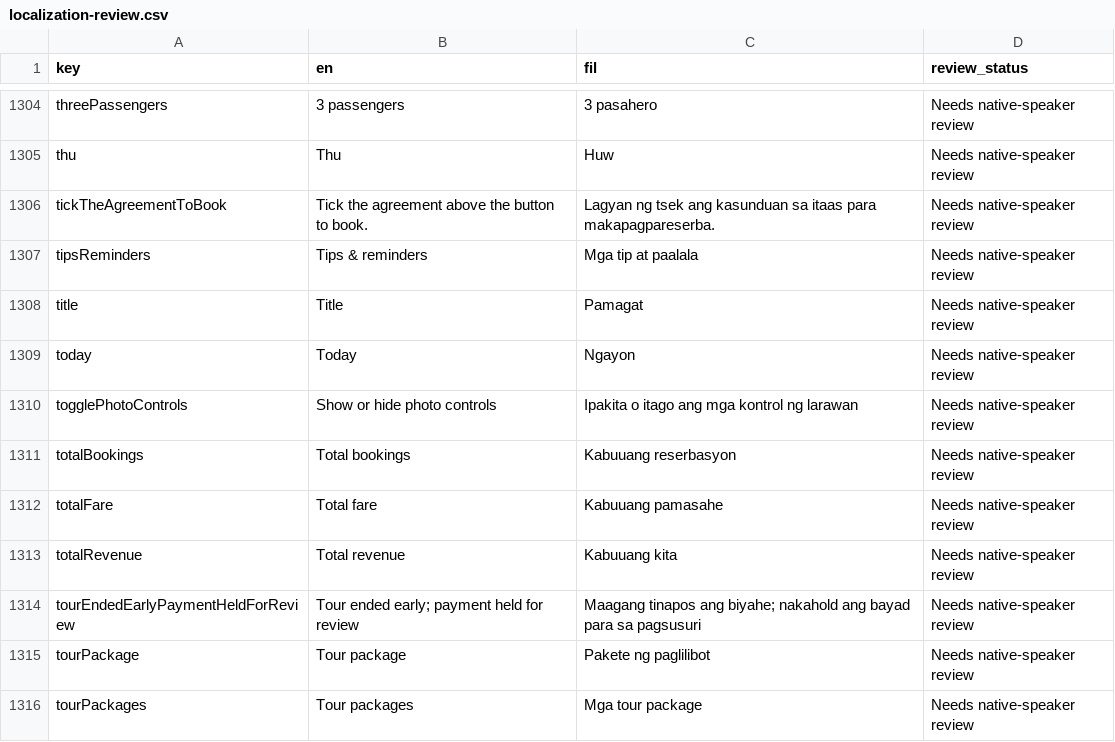
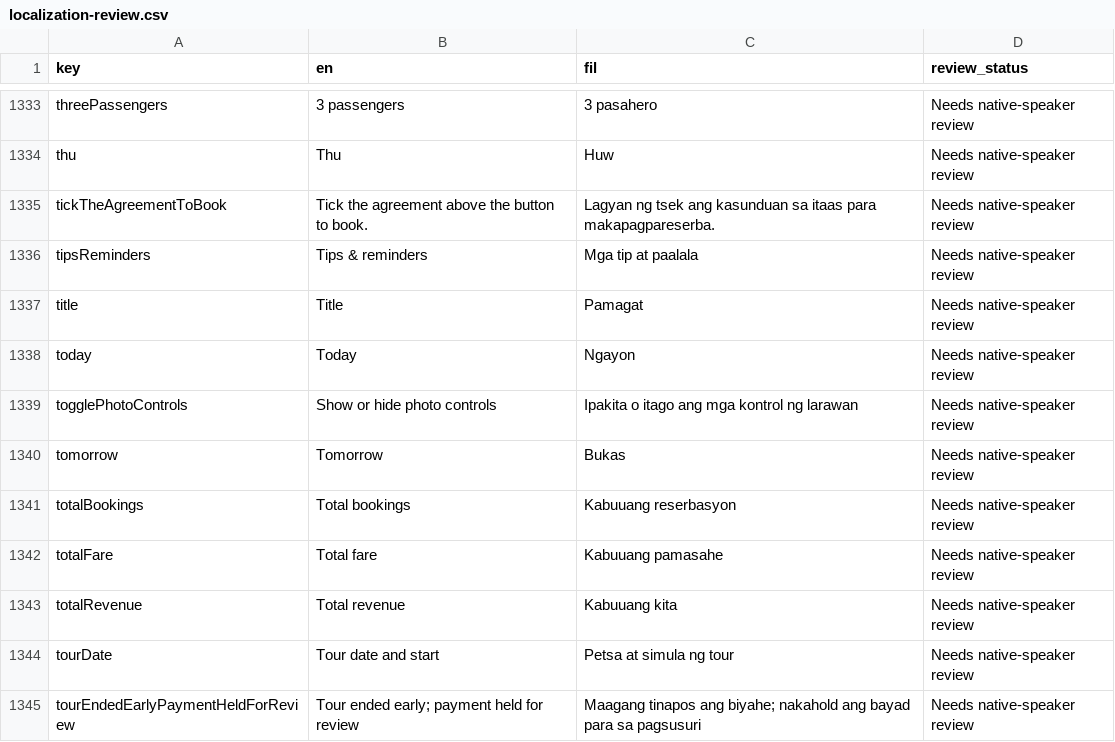
Before and after one commit to TraxexCo/tricgabay_app, a CSV file: docs/localization-review.csv, drawn as a sheet; only a part is shown, gaps mark what is left out; the shorter side is filled out with more unchanged rows; the diff covers the shown part only; the diff names each change by its address in the sheet, - before the commit and + after, or states it on an @@ line.

```diff
--- a/docs/localization-review.csv
+++ b/docs/localization-review.csv
+row 1340: tomorrow | Tomorrow | Bukas | Needs native-speaker review
+row 1344: tourDate | Tour date and start | Petsa at simula ng tour | Needs native-speaker review
```
Also changed, not shown: 38 added rows elsewhere in this file, 28 other files.
